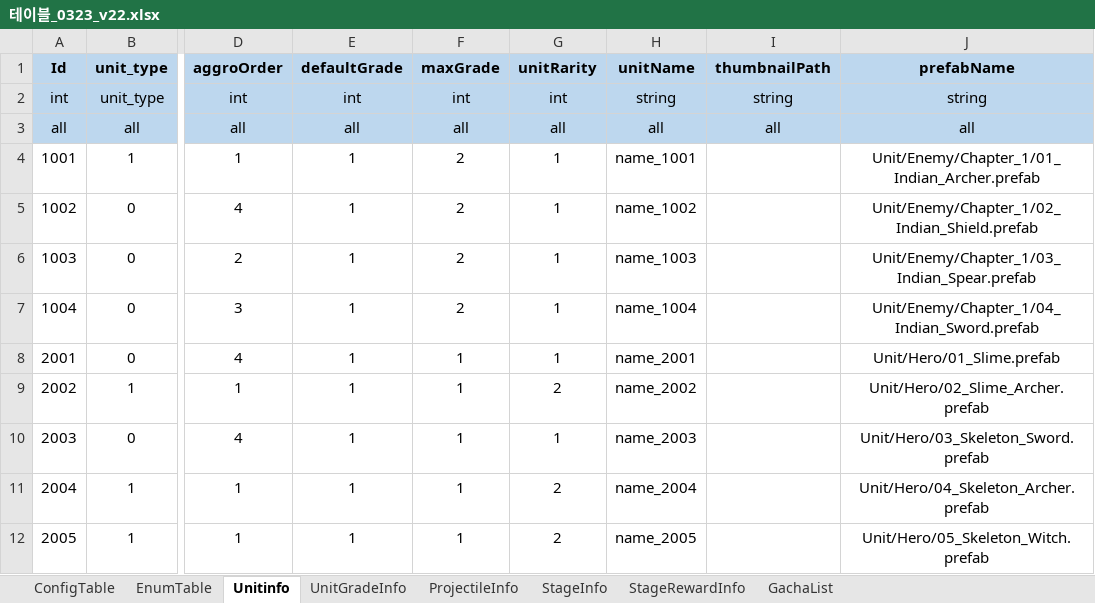
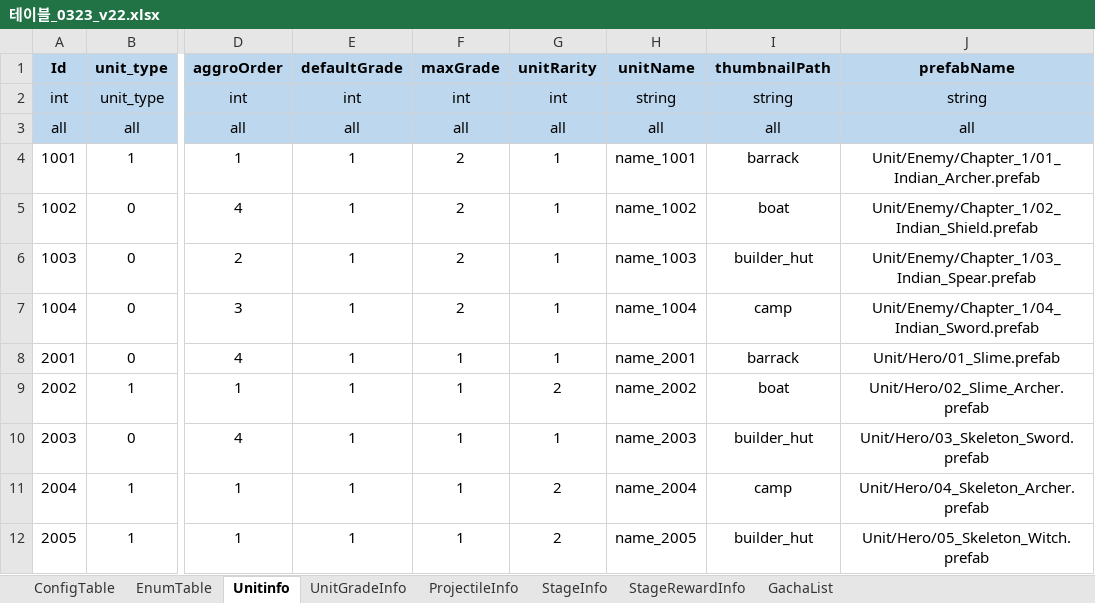
Before and after one commit to david0305mc/TowerDefense, an Excel workbook: ExcelToCSV/SrcFolder/테이블_0323_v22.xlsx, sheet Unitinfo, drawn as a sheet; only a part is shown, gaps mark what is left out; values as stored, in another font and other column widths than the file's, no borders; the diff names each change by its address in the sheet, - before the commit and + after, or states it on an @@ line.

```diff
--- a/ExcelToCSV/SrcFolder/테이블_0323_v22.xlsx (sheet Unitinfo)
+++ b/ExcelToCSV/SrcFolder/테이블_0323_v22.xlsx (sheet Unitinfo)
-I4 (thumbnailPath): (empty)
+I4 (thumbnailPath): barrack
-I5 (thumbnailPath): (empty)
+I5 (thumbnailPath): boat
-I6 (thumbnailPath): (empty)
+I6 (thumbnailPath): builder_hut
-I7 (thumbnailPath): (empty)
+I7 (thumbnailPath): camp
-I8 (thumbnailPath): (empty)
+I8 (thumbnailPath): barrack
-I9 (thumbnailPath): (empty)
+I9 (thumbnailPath): boat
-I10 (thumbnailPath): (empty)
+I10 (thumbnailPath): builder_hut
-I11 (thumbnailPath): (empty)
+I11 (thumbnailPath): camp
-I12 (thumbnailPath): (empty)
+I12 (thumbnailPath): builder_hut
```
Also changed, not shown: 5 other files.
